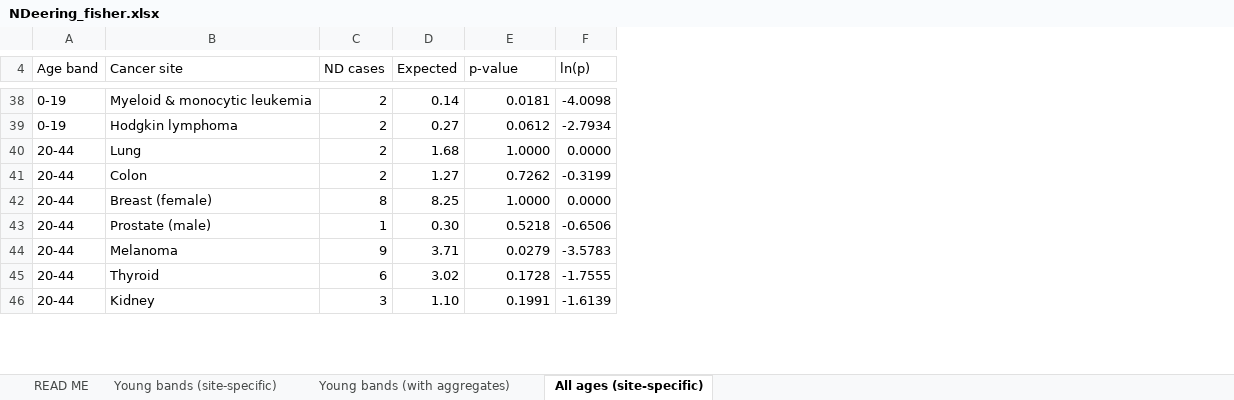
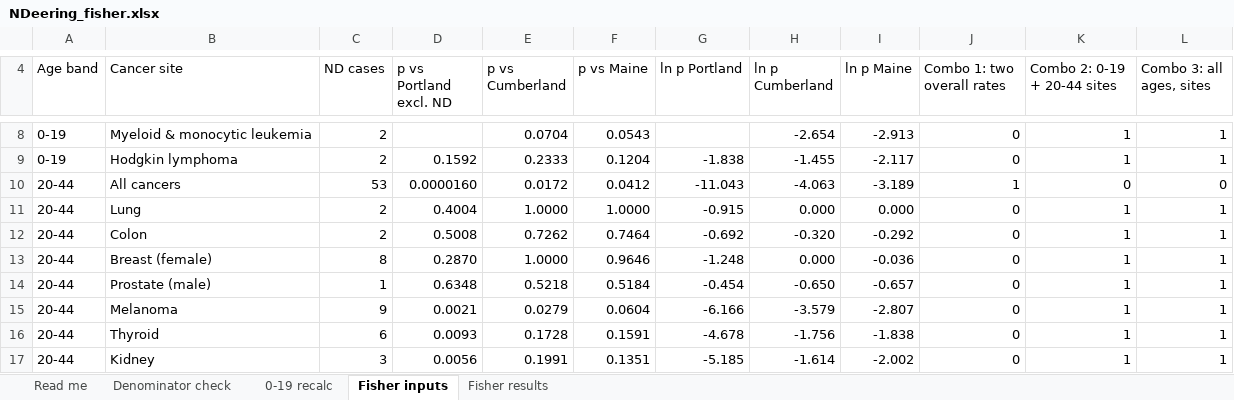
Before and after one commit to lysethrecords/lysethrecords.github.io, an Excel workbook: reports/NDeering_fisher.xlsx, sheet Fisher inputs, drawn as a sheet; only a part is shown, gaps mark what is left out; values as stored, in another font and other column widths than the file's, no cell formats; removed rows and columns are numbered as before the commit, all else as after; the diff covers the shown part only; the diff names each change by its address in the sheet, - before the commit and + after, or states it on an @@ line.

```diff
--- a/reports/NDeering_fisher.xlsx (sheet Fisher inputs)
+++ b/reports/NDeering_fisher.xlsx (sheet Fisher inputs)
-sheet tab: READ ME
+sheet tab: Read me
-sheet tab: Young bands (site-specific)
+sheet tab: Denominator check
-sheet tab: Young bands (with aggregates)
+sheet tab: 0-19 recalc
-sheet tab: All ages (site-specific)
+sheet tab: Fisher inputs
+sheet tab: Fisher results
-column D (Expected), rows 38-46: 0.14 | 0.27 | 1.68 | 1.27 | 8.25 | 0.30 | 3.71 | 3.02 | 1.10
+column D (p vs Portland excl. ND), row 9: 0.1592; rows 11-17: 0.4004 | 0.5008 | 0.2870 | 0.6348 | 0.0021 | 0.0093 | 0.0056
-column F (ln(p)), rows 38-46: -4.0098 | -2.7934 | 0.0000 | -0.3199 | 0.0000 | -0.6506 | -3.5783 | -1.7555 | -1.6139
+column F (p vs Maine), rows 8-9: 0.0543 | 0.1204; rows 11-17: 1.0000 | 0.7464 | 0.9646 | 0.5184 | 0.0604 | 0.1591 | 0.1351
+column G (ln p Portland), row 9: -1.838; rows 11-17: -0.915 | -0.692 | -1.248 | -0.454 | -6.166 | -4.678 | -5.185
+column H (ln p Cumberland), rows 8-9: -2.654 | -1.455; rows 11-17: 0.000 | -0.320 | 0.000 | -0.650 | -3.579 | -1.756 | -1.614
+column I (ln p Maine), rows 8-9: -2.913 | -2.117; rows 11-17: 0.000 | -0.292 | -0.036 | -0.657 | -2.807 | -1.838 | -2.002
+column J (Combo 1: two overall rates), rows 8-9: 0 | 0; rows 11-17: all 0
+column K (Combo 2: 0-19 + 20-44 sites), rows 8-9: 1 | 1; rows 11-17: all 1
+column L (Combo 3: all ages, sites), rows 8-9: 1 | 1; rows 11-17: all 1
-E4: p-value
+E4: p vs Cumberland
-E8 (p vs Cumberland): 0.0181
+E8 (p vs Cumberland): 0.0704
-E9 (p vs Cumberland): 0.0612
+E9 (p vs Cumberland): 0.2333
+row 10: 20-44 | All cancers | 53 | 0.0000160 | 0.0172 | 0.0412 | -11.043 | -4.063 | -3.189 | 1 | 0 | 0
```
Also changed, not shown: 5 added rows, 69 removed rows and 2 edited cells elsewhere in this sheet, sheet Denominator check, sheet 0-19 recalc, sheet Read me, cell formats, formulas that keep their value, 5 other files.
